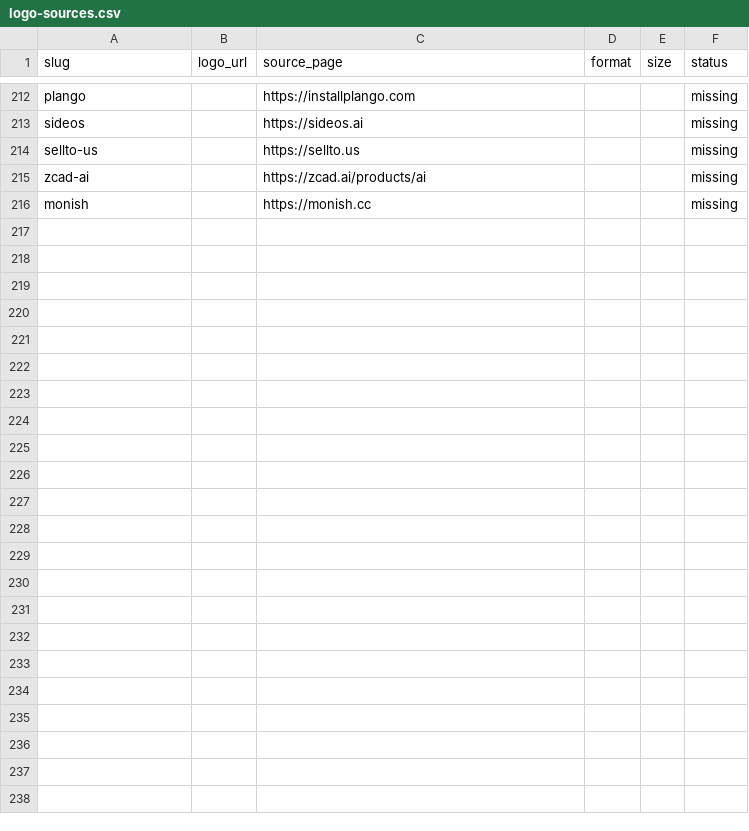
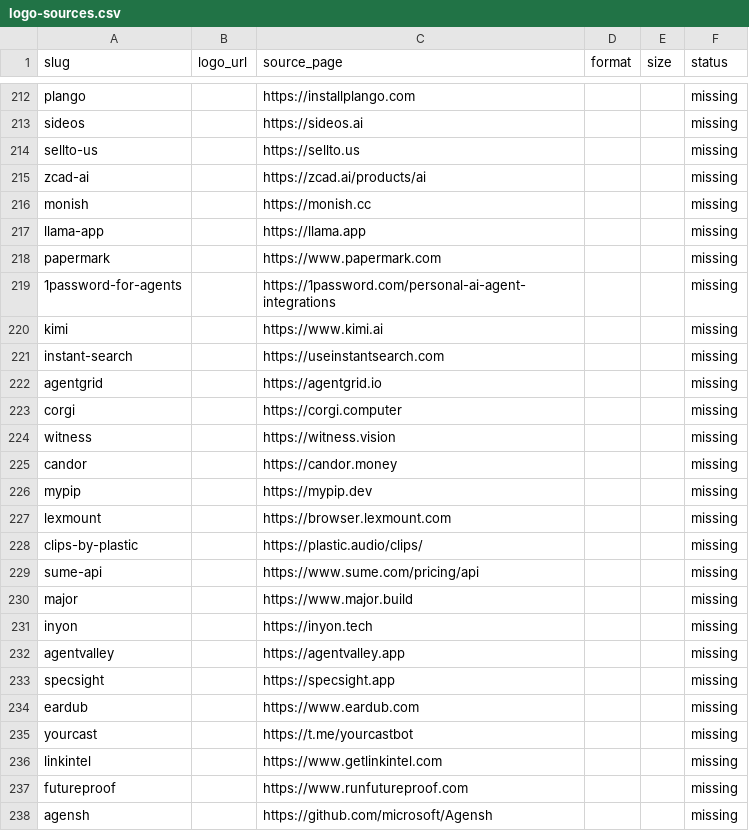
Before and after one commit to mputiyon1985/bestbotfor, a CSV file: src/data/logo-sources.csv, drawn as a sheet; only a part is shown, gaps mark what is left out; the diff names each change by its address in the sheet, - before the commit and + after, or states it on an @@ line.

```diff
--- a/src/data/logo-sources.csv
+++ b/src/data/logo-sources.csv
+row 217: llama-app |  | https://llama.app |  |  | missing
+row 218: papermark |  | https://www.papermark.com |  |  | missing
+row 219: 1password-for-agents |  | https://1password.com/personal-ai-agent-integrations |  |  | missing
+row 220: kimi |  | https://www.kimi.ai |  |  | missing
+row 221: instant-search |  | https://useinstantsearch.com |  |  | missing
+row 222: agentgrid |  | https://agentgrid.io |  |  | missing
+row 223: corgi |  | https://corgi.computer |  |  | missing
+row 224: witness |  | https://witness.vision |  |  | missing
+row 225: candor |  | https://candor.money |  |  | missing
+row 226: mypip |  | https://mypip.dev |  |  | missing
+row 227: lexmount |  | https://browser.lexmount.com |  |  | missing
+row 228: clips-by-plastic |  | https://plastic.audio/clips/ |  |  | missing
+row 229: sume-api |  | https://www.sume.com/pricing/api |  |  | missing
+row 230: major |  | https://www.major.build |  |  | missing
+row 231: inyon |  | https://inyon.tech |  |  | missing
+row 232: agentvalley |  | https://agentvalley.app |  |  | missing
+row 233: specsight |  | https://specsight.app |  |  | missing
+row 234: eardub |  | https://www.eardub.com |  |  | missing
+row 235: yourcast |  | https://t.me/yourcastbot |  |  | missing
+row 236: linkintel |  | https://www.getlinkintel.com |  |  | missing
+row 237: futureproof |  | https://www.runfutureproof.com |  |  | missing
+row 238: agensh |  | https://github.com/microsoft/Agensh |  |  | missing
```
Also changed, not shown: 8 other files.
